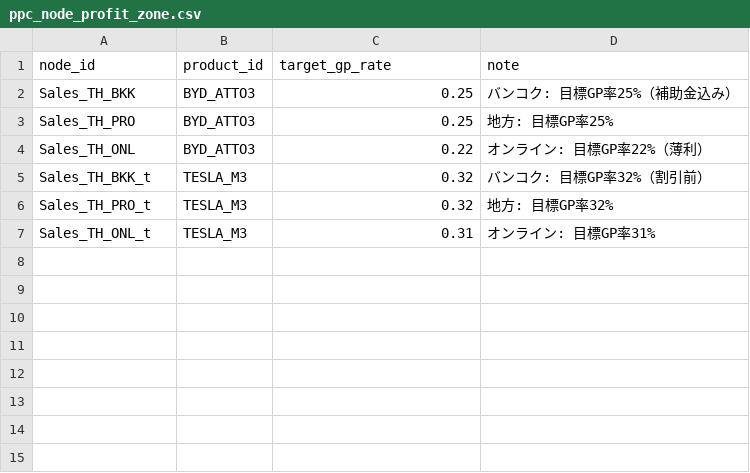
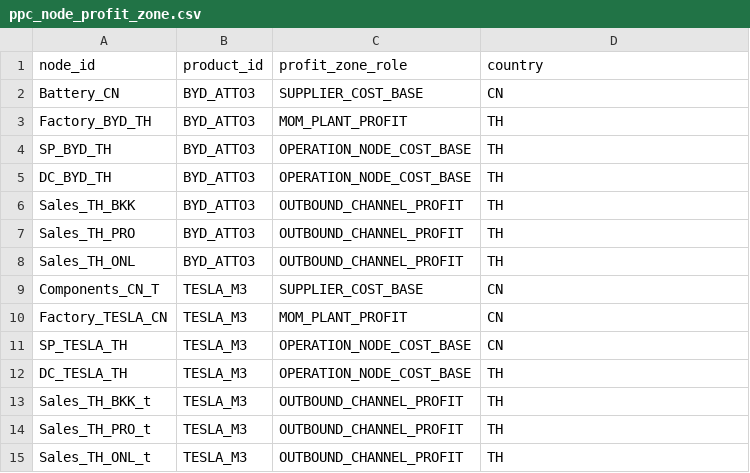
Before and after one commit to Yasushi-Osugi/wom_v1r0m0, a CSV file: data/sample/ev-thailand-2026/ppc_node_profit_zone.csv, drawn as a sheet.

```diff
--- a/data/sample/ev-thailand-2026/ppc_node_profit_zone.csv
+++ b/data/sample/ev-thailand-2026/ppc_node_profit_zone.csv
@@ -1,7 +1,15 @@
-node_id,product_id,target_gp_rate,note
-Sales_TH_BKK,BYD_ATTO3,0.25,バンコク: 目標GP率25%（補助金込み）
-Sales_TH_PRO,BYD_ATTO3,0.25,地方: 目標GP率25%
-Sales_TH_ONL,BYD_ATTO3,0.22,オンライン: 目標GP率22%（薄利）
-Sales_TH_BKK_t,TESLA_M3,0.32,バンコク: 目標GP率32%（割引前）
-Sales_TH_PRO_t,TESLA_M3,0.32,地方: 目標GP率32%
-Sales_TH_ONL_t,TESLA_M3,0.31,オンライン: 目標GP率31%
+node_id,product_id,profit_zone_role,country
+Battery_CN,BYD_ATTO3,SUPPLIER_COST_BASE,CN
+Factory_BYD_TH,BYD_ATTO3,MOM_PLANT_PROFIT,TH
+SP_BYD_TH,BYD_ATTO3,OPERATION_NODE_COST_BASE,TH
+DC_BYD_TH,BYD_ATTO3,OPERATION_NODE_COST_BASE,TH
+Sales_TH_BKK,BYD_ATTO3,OUTBOUND_CHANNEL_PROFIT,TH
+Sales_TH_PRO,BYD_ATTO3,OUTBOUND_CHANNEL_PROFIT,TH
+Sales_TH_ONL,BYD_ATTO3,OUTBOUND_CHANNEL_PROFIT,TH
+Components_CN_T,TESLA_M3,SUPPLIER_COST_BASE,CN
+Factory_TESLA_CN,TESLA_M3,MOM_PLANT_PROFIT,CN
+SP_TESLA_TH,TESLA_M3,OPERATION_NODE_COST_BASE,CN
+DC_TESLA_TH,TESLA_M3,OPERATION_NODE_COST_BASE,TH
+Sales_TH_BKK_t,TESLA_M3,OUTBOUND_CHANNEL_PROFIT,TH
+Sales_TH_PRO_t,TESLA_M3,OUTBOUND_CHANNEL_PROFIT,TH
+Sales_TH_ONL_t,TESLA_M3,OUTBOUND_CHANNEL_PROFIT,TH
```
Also changed, not shown: data/sample/biscuit-jp-2026/ppc_node_profit_zone.csv, data/sample/ev-thailand-2026/ppc_profit_zone_rule.csv, 1 other file.
